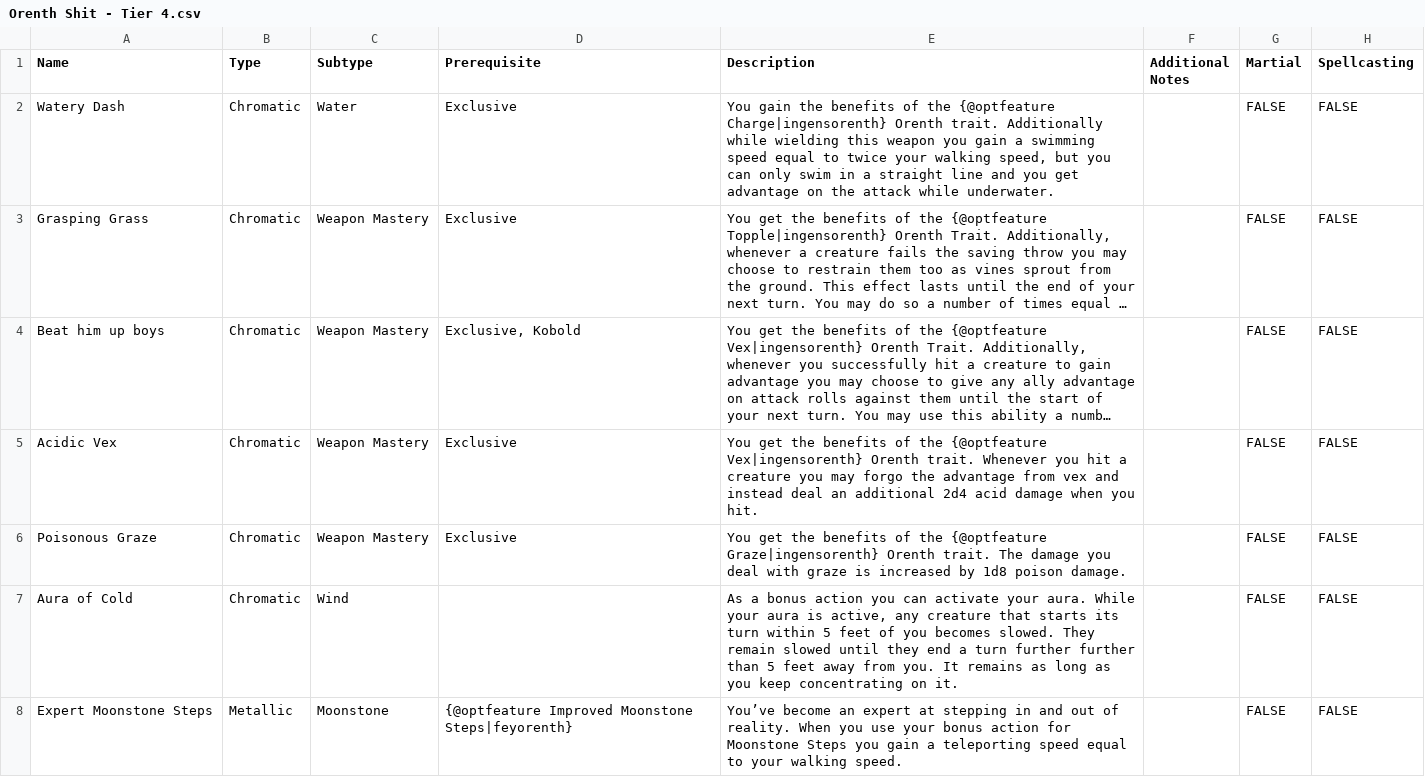
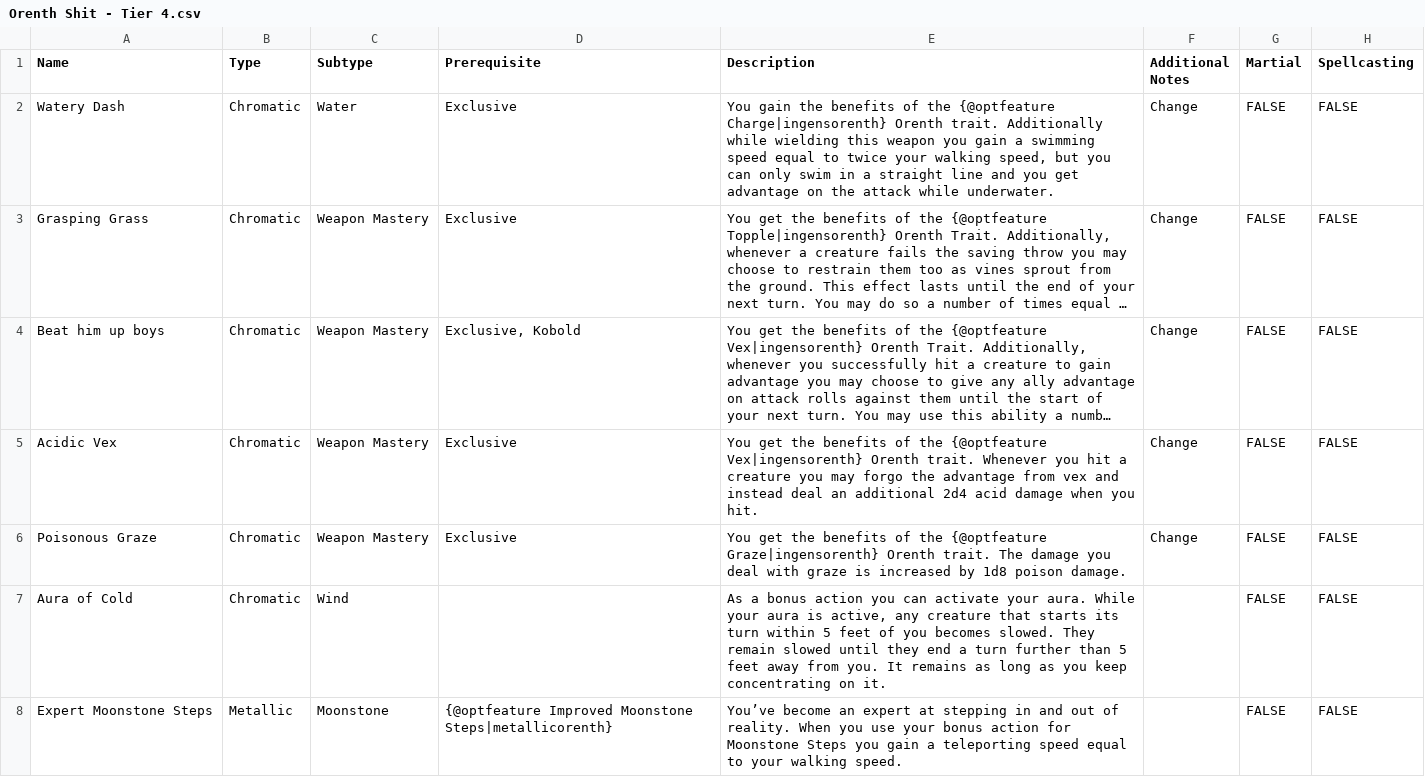
Before and after one commit to Eli-Red/orenth, a CSV file: resource/orenth/Orenth Shit - Tier 4.csv, drawn as a sheet; only a part is shown; long unchanged cells end in …; the diff covers the shown part only; the diff names each change by its address in the sheet, - before the commit and + after, or states it on an @@ line.

```diff
--- a/resource/orenth/Orenth Shit - Tier 4.csv
+++ b/resource/orenth/Orenth Shit - Tier 4.csv
-F2:F6 (Additional Notes): (empty)
+F2:F6 (Additional Notes): Change
-E7 (Description): …turn further further than 5…
+E7 (Description): …turn further than 5…
-D8 (Prerequisite): …Improved Moonstone Steps|feyorenth}
+D8 (Prerequisite): …Improved Moonstone Steps|metallicorenth}
```
Also changed, not shown: 34 edited cells elsewhere in this file, resource/orenth/Orenth Shit - Tier 1.csv, resource/orenth/Orenth Shit - Tier 2.csv, 3 other files.
